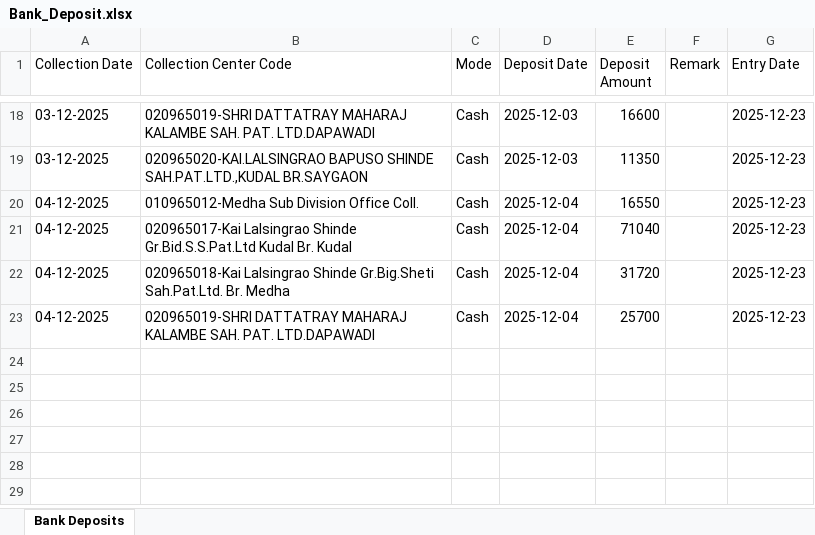
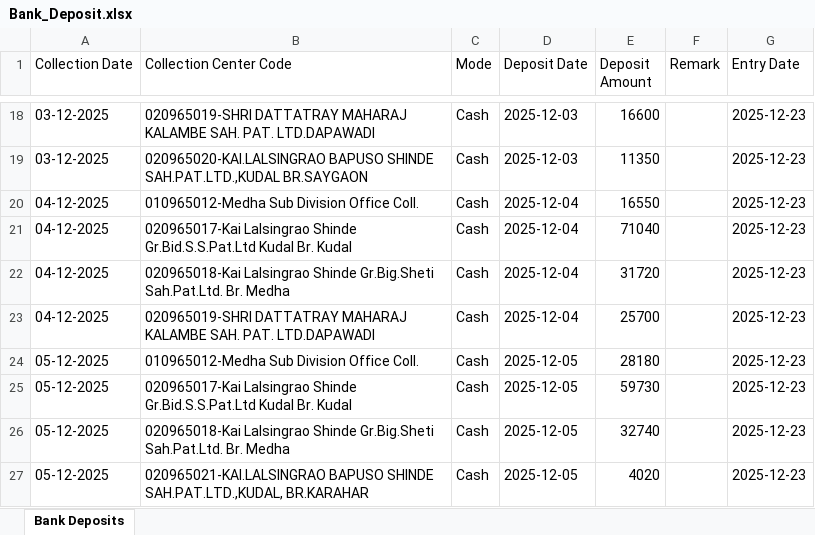
Before and after one commit to BU0965/Cash_Collection_0965, an Excel workbook: Bank_Deposit.xlsx, sheet Bank Deposits, drawn as a sheet; only a part is shown, gaps mark what is left out; values as stored, in another font and other column widths than the file's, no borders; the diff names each change by its address in the sheet, - before the commit and + after, or states it on an @@ line.

Commit message:
Update Bank Deposit data - 2025-12-23T11:06:35.081Z

```diff
--- a/Bank_Deposit.xlsx (sheet Bank Deposits)
+++ b/Bank_Deposit.xlsx (sheet Bank Deposits)
+row 24: 05-12-2025 | 010965012-Medha Sub Division Office Coll. | Cash | 2025-12-05 | 28180 |  | 2025-12-23
+row 25: 05-12-2025 | 020965017-Kai Lalsingrao Shinde Gr.Bid.S.S.Pat.Ltd Kudal Br. Kudal | Cash | 2025-12-05 | 59730 |  | 2025-12-23
+row 26: 05-12-2025 | 020965018-Kai Lalsingrao Shinde Gr.Big.Sheti Sah.Pat.Ltd. Br. Medha | Cash | 2025-12-05 | 32740 |  | 2025-12-23
+row 27: 05-12-2025 | 020965021-KAI.LALSINGRAO BAPUSO SHINDE SAH.PAT.LTD.,KUDAL, BR.KARAHAR | Cash | 2025-12-05 | 4020 |  | 2025-12-23
```
